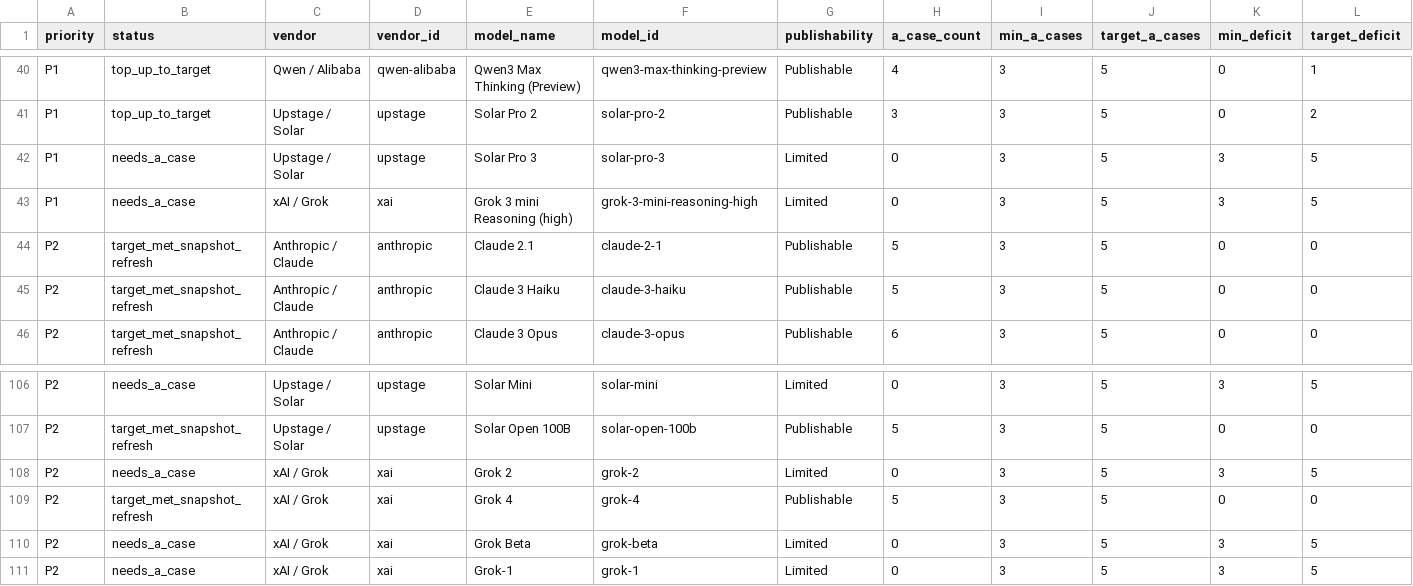
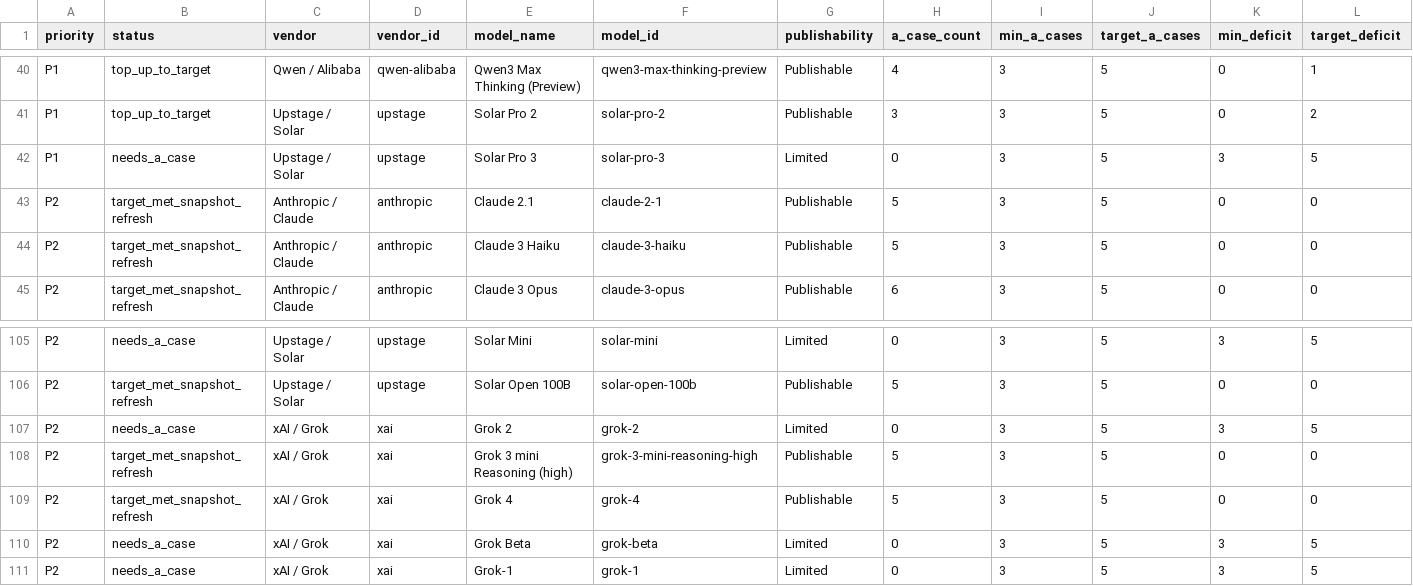
Before and after one commit to AL549984/model, a TSV file: work/evidence-backfill-intake.tsv, drawn as a sheet; only a part is shown, gaps mark what is left out; removed rows and columns are numbered as before the commit, all else as after; rows hold the shown columns only; the diff names each change by its address in the sheet, - before the commit and + after, or states it on an @@ line.

Commit message:
chore: sync Model Atlas case data

```diff
--- a/work/evidence-backfill-intake.tsv
+++ b/work/evidence-backfill-intake.tsv
-row 43: P1 | needs_a_case | xAI / Grok | xai | Grok 3 mini Reasoning (high) | grok-3-mini-reasoning-high | Limited | 0 | 3 | 5 | 3 | 5
+row 108: P2 | target_met_snapshot_refresh | xAI / Grok | xai | Grok 3 mini Reasoning (high) | grok-3-mini-reasoning-high | Publishable | 5 | 3 | 5 | 0 | 0
```
Also changed, not shown: 6 other files.
